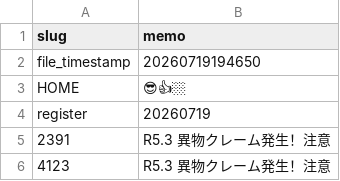
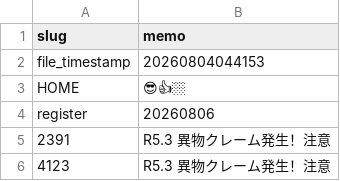
Before and after one commit to enchantnora/api, a CSV file: csv/memo.csv, drawn as a sheet; only a part is shown.

```diff
--- a/csv/memo.csv
+++ b/csv/memo.csv
@@ -1,5 +1,5 @@
 slug,memo
-file_timestamp,20260719194650
+file_timestamp,20260804044153
 HOME,😎👍🏼
-register,20260719
+register,20260806
 2391,R5.3 異物クレーム発生！注意
```
Also changed, not shown: csv/data.csv, csv/user_uuid.csv, 6 other files.
